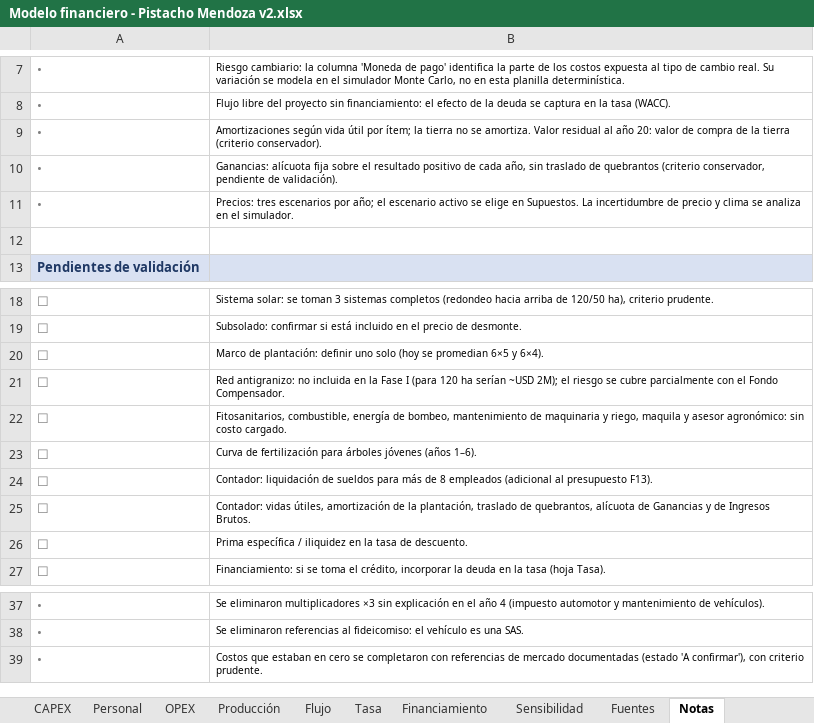
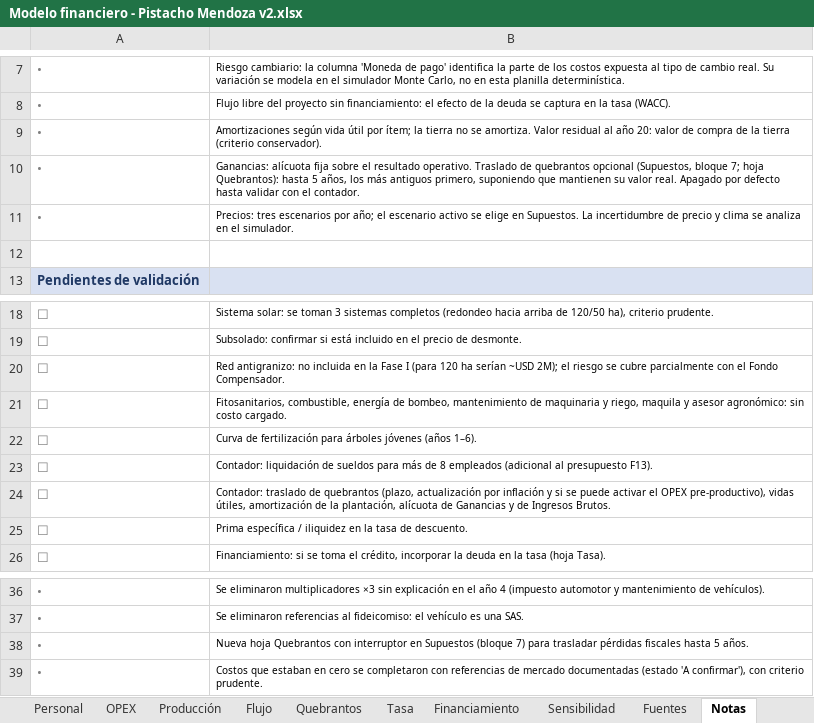
Before and after one commit to Emilialandgrebe/tesis-maestria, an Excel workbook: data/referencia/Modelo financiero - Pistacho Mendoza v2.xlsx, sheet Notas, drawn as a sheet; only a part is shown, gaps mark what is left out; values as stored, in another font and other column widths than the file's, no borders; removed rows and columns are numbered as before the commit, all else as after; the diff names each change by its address in the sheet, - before the commit and + after, or states it on an @@ line.

```diff
--- a/data/referencia/Modelo financiero - Pistacho Mendoza v2.xlsx (sheet Notas)
+++ b/data/referencia/Modelo financiero - Pistacho Mendoza v2.xlsx (sheet Notas)
+sheet tab: Quebrantos
-B10: …el resultado positivo de cada año, sin traslado de quebrantos (criterio conservador, pendiente de validación).
+B10: …el resultado operativo. Traslado de quebrantos opcional (Supuestos, bloque 7; hoja Quebrantos): hasta 5 años, los más antiguos primero, suponiendo que mantienen su valor real. Apagado por defecto hasta validar con el contador.
-row 20: ☐ | Marco de plantación: definir uno solo (hoy se promedian 6×5 y 6×4).
-B24: Contador: vidas útiles, amortización de la plantación, traslado de quebrantos, alícuota de…
+B24: Contador: traslado de quebrantos (plazo, actualización por inflación y si se puede activar el OPEX pre-productivo), vidas útiles, amortización de la plantación, alícuota de…
+row 38: • | Nueva hoja Quebrantos con interruptor en Supuestos (bloque 7) para trasladar pérdidas fiscales hasta 5 años.
```
Also changed, not shown: sheet Flujo, sheet Supuestos, sheet Portada, sheet Sensibilidad, formulas that keep their value, charts or pictures, 7 other files.
